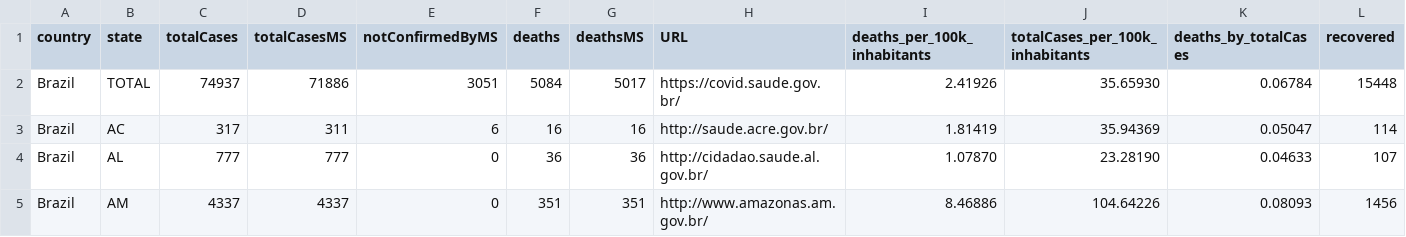
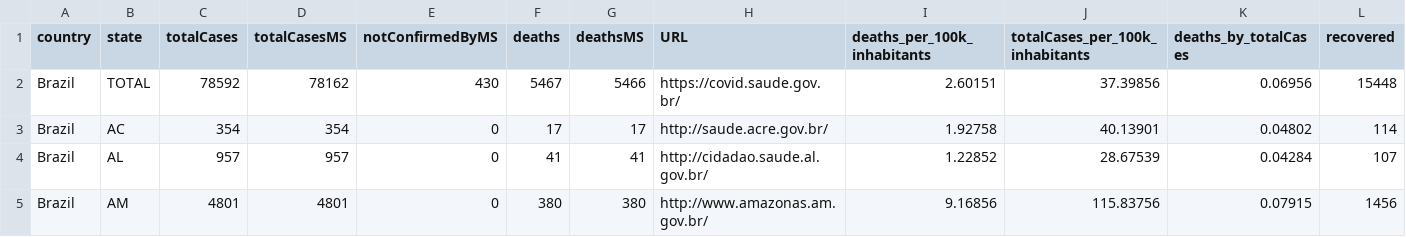
Before and after one commit to vdilego/covid19br, a CSV file: cases-brazil-total.csv, drawn as a sheet; only a part is shown; the diff covers the shown part only.

```diff
--- a/cases-brazil-total.csv
+++ b/cases-brazil-total.csv
@@ -1,5 +1,5 @@
 country,state,totalCases,totalCasesMS,notConfirmedByMS,deaths,deathsMS,URL,deaths_per_100k_inhabitants,totalCases_per_100k_inhabitants,deaths_by_totalCases,recovered
-Brazil,TOTAL,74937,71886,3051,5084,5017,https://covid.saude.gov.br/,2.41926,35.65930,0.06784,15448
-Brazil,AC,317,311,6,16,16,http://saude.acre.gov.br/,1.81419,35.94369,0.05047,114
-Brazil,AL,777,777,0,36,36,http://cidadao.saude.al.gov.br/,1.07870,23.28190,0.04633,107
-Brazil,AM,4337,4337,0,351,351,http://www.amazonas.am.gov.br/,8.46886,104.64226,0.08093,1456
+Brazil,TOTAL,78592,78162,430,5467,5466,https://covid.saude.gov.br/,2.60151,37.39856,0.06956,15448
+Brazil,AC,354,354,0,17,17,http://saude.acre.gov.br/,1.92758,40.13901,0.04802,114
+Brazil,AL,957,957,0,41,41,http://cidadao.saude.al.gov.br/,1.22852,28.67539,0.04284,107
+Brazil,AM,4801,4801,0,380,380,http://www.amazonas.am.gov.br/,9.16856,115.83756,0.07915,1456
```
Also changed, not shown: 128 edited cells elsewhere in this file, cases-brazil-cities-time_changesOnly.csv, cases-brazil-cities.csv, 4 other files.
